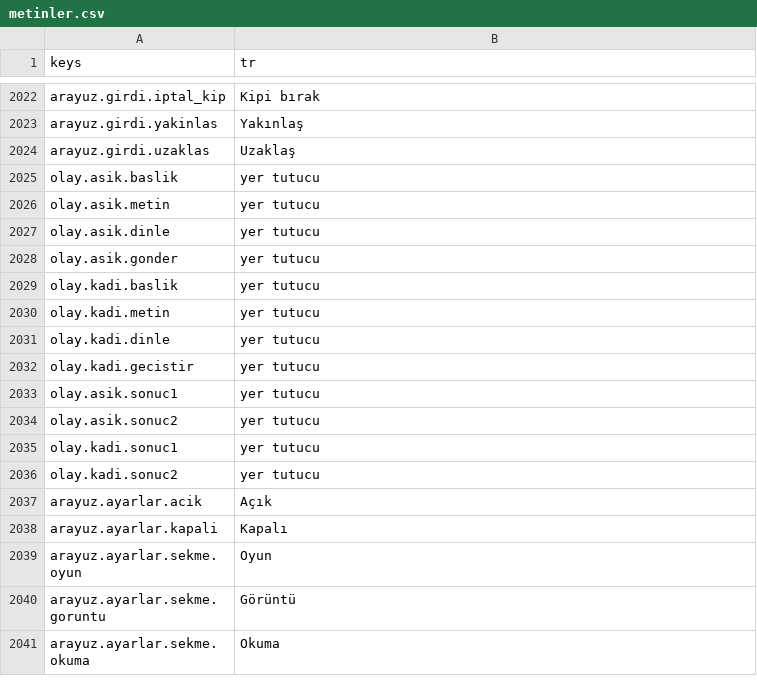
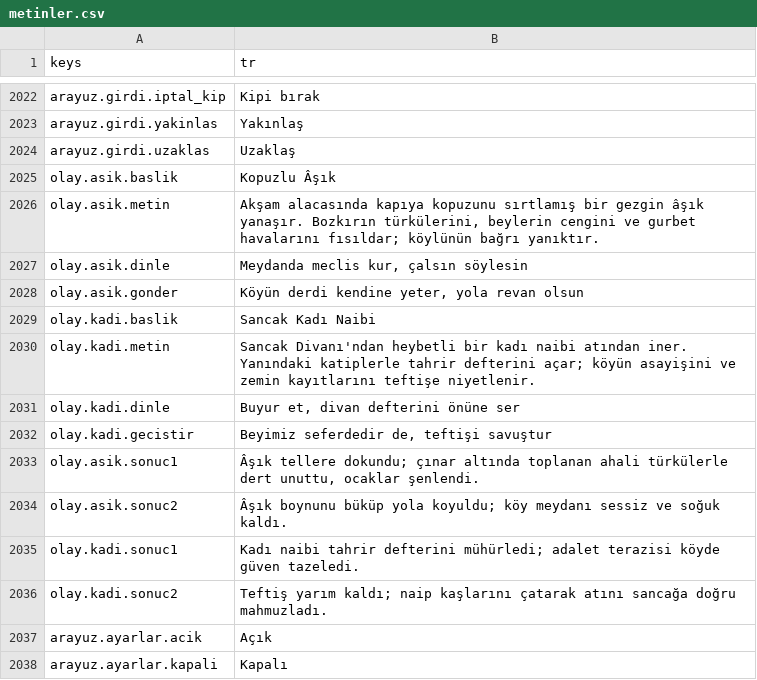
Before and after one commit to berk103458/GameDevoloper, a CSV file: data/metin/metinler.csv, drawn as a sheet; only a part is shown, gaps mark what is left out; the shorter side is filled out with more unchanged rows; the diff names each change by its address in the sheet, - before the commit and + after, or states it on an @@ line.

Commit message:
YER-03: ozel olay kart metinleri yerlestirildi (Antigravity)

```diff
--- a/data/metin/metinler.csv
+++ b/data/metin/metinler.csv
-B2025 (tr): yer tutucu
+B2025 (tr): Kopuzlu Âşık
-B2026 (tr): yer tutucu
+B2026 (tr): Akşam alacasında kapıya kopuzunu sırtlamış bir gezgin âşık yanaşır. Bozkırın türkülerini, beylerin cengini ve gurbet havalarını fısıldar; köylünün bağrı yanıktır.
-B2027 (tr): yer tutucu
+B2027 (tr): Meydanda meclis kur, çalsın söylesin
-B2028 (tr): yer tutucu
+B2028 (tr): Köyün derdi kendine yeter, yola revan olsun
-B2029 (tr): yer tutucu
+B2029 (tr): Sancak Kadı Naibi
-B2030 (tr): yer tutucu
+B2030 (tr): Sancak Divanı'ndan heybetli bir kadı naibi atından iner. Yanındaki katiplerle tahrir defterini açar; köyün asayişini ve zemin kayıtlarını teftişe niyetlenir.
-B2031 (tr): yer tutucu
+B2031 (tr): Buyur et, divan defterini önüne ser
-B2032 (tr): yer tutucu
+B2032 (tr): Beyimiz seferdedir de, teftişi savuştur
-B2033 (tr): yer tutucu
+B2033 (tr): Âşık tellere dokundu; çınar altında toplanan ahali türkülerle dert unuttu, ocaklar şenlendi.
-B2034 (tr): yer tutucu
+B2034 (tr): Âşık boynunu büküp yola koyuldu; köy meydanı sessiz ve soğuk kaldı.
-B2035 (tr): yer tutucu
+B2035 (tr): Kadı naibi tahrir defterini mühürledi; adalet terazisi köyde güven tazeledi.
-B2036 (tr): yer tutucu
+B2036 (tr): Teftiş yarım kaldı; naip kaşlarını çatarak atını sancağa doğru mahmuzladı.
```
Also changed, not shown: docs/YER_TUTUCU_METINLER.csv, 1 other file.
